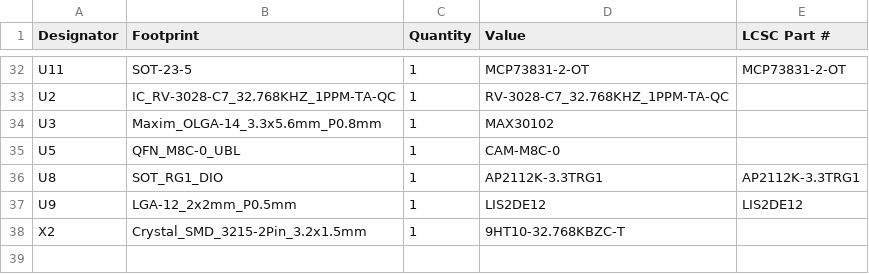
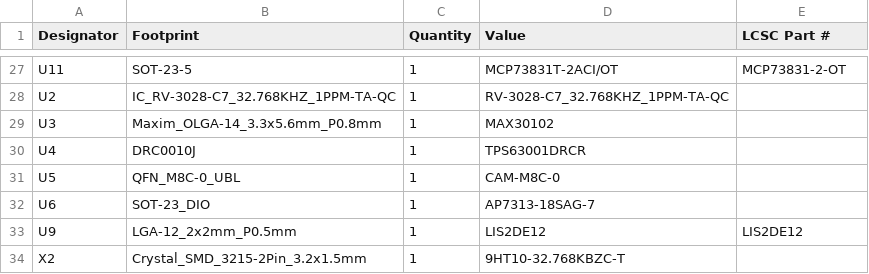
Before and after one commit to IiroKarppanen/smartwatch, a CSV file: production/bom.csv, drawn as a sheet; only a part is shown, gaps mark what is left out; removed rows and columns are numbered as before the commit, all else as after; the diff covers the shown part only; the diff names each change by its address in the sheet, - before the commit and + after, or states it on an @@ line.

```diff
--- a/production/bom.csv
+++ b/production/bom.csv
-D27 (Value): MCP73831-2-OT
+D27 (Value): MCP73831T-2ACI/OT
+row 30: U4 | DRC0010J | 1 | TPS63001DRCR
-row 36: U8 | SOT_RG1_DIO | 1 | AP2112K-3.3TRG1 | AP2112K-3.3TRG1
+row 32: U6 | SOT-23_DIO | 1 | AP7313-18SAG-7
```
Also changed, not shown: 6 added rows, 11 removed rows and 4 edited cells elsewhere in this file, production/designators.csv, production/positions.csv, 31 other files.
